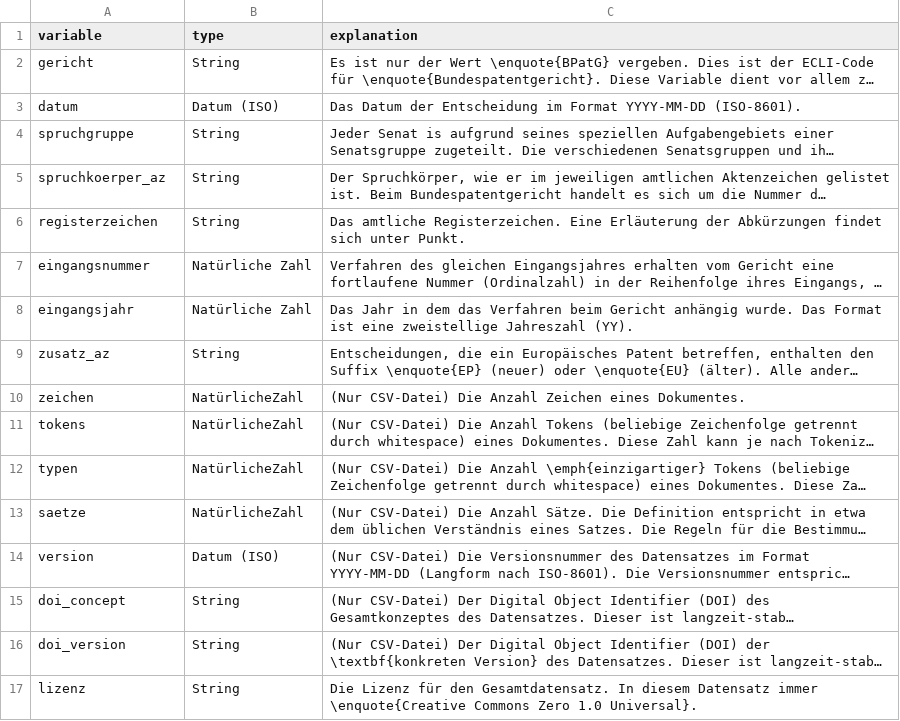
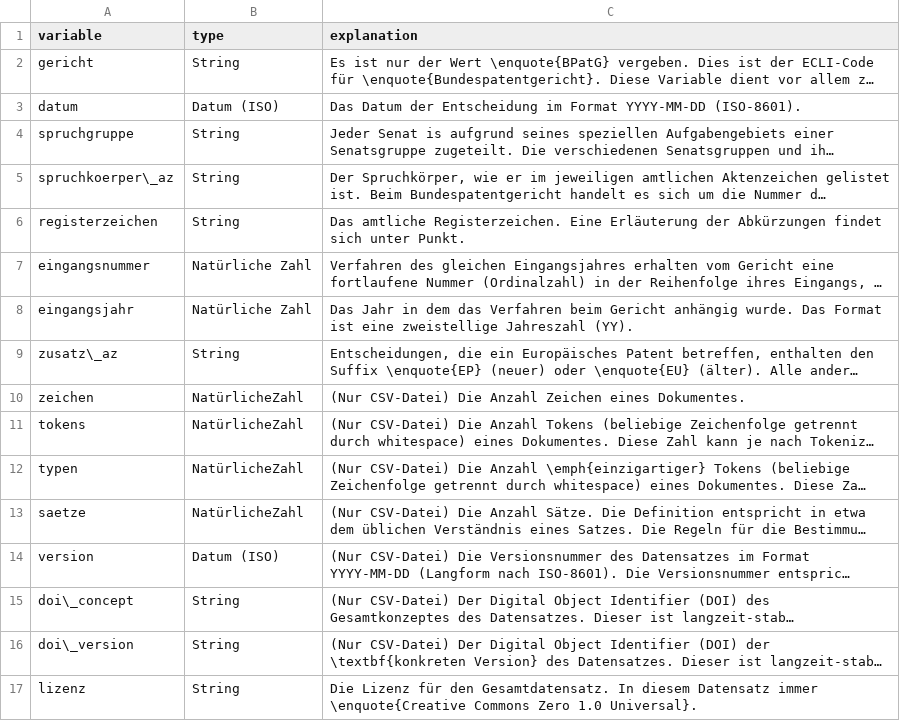
Before and after one commit to SeanFobbe/ce-bpatg, a CSV file: data/CE-BPatG_Variables.csv, drawn as a sheet; long unchanged cells end in …; the diff names each change by its address in the sheet, - before the commit and + after, or states it on an @@ line.

Commit message:
add escape characters for underscores

```diff
--- a/data/CE-BPatG_Variables.csv
+++ b/data/CE-BPatG_Variables.csv
-A5 (variable): spruchkoerper_az
+A5 (variable): spruchkoerper\_az
-A9 (variable): zusatz_az
+A9 (variable): zusatz\_az
-A15 (variable): doi_concept
+A15 (variable): doi\_concept
-A16 (variable): doi_version
+A16 (variable): doi\_version
```
